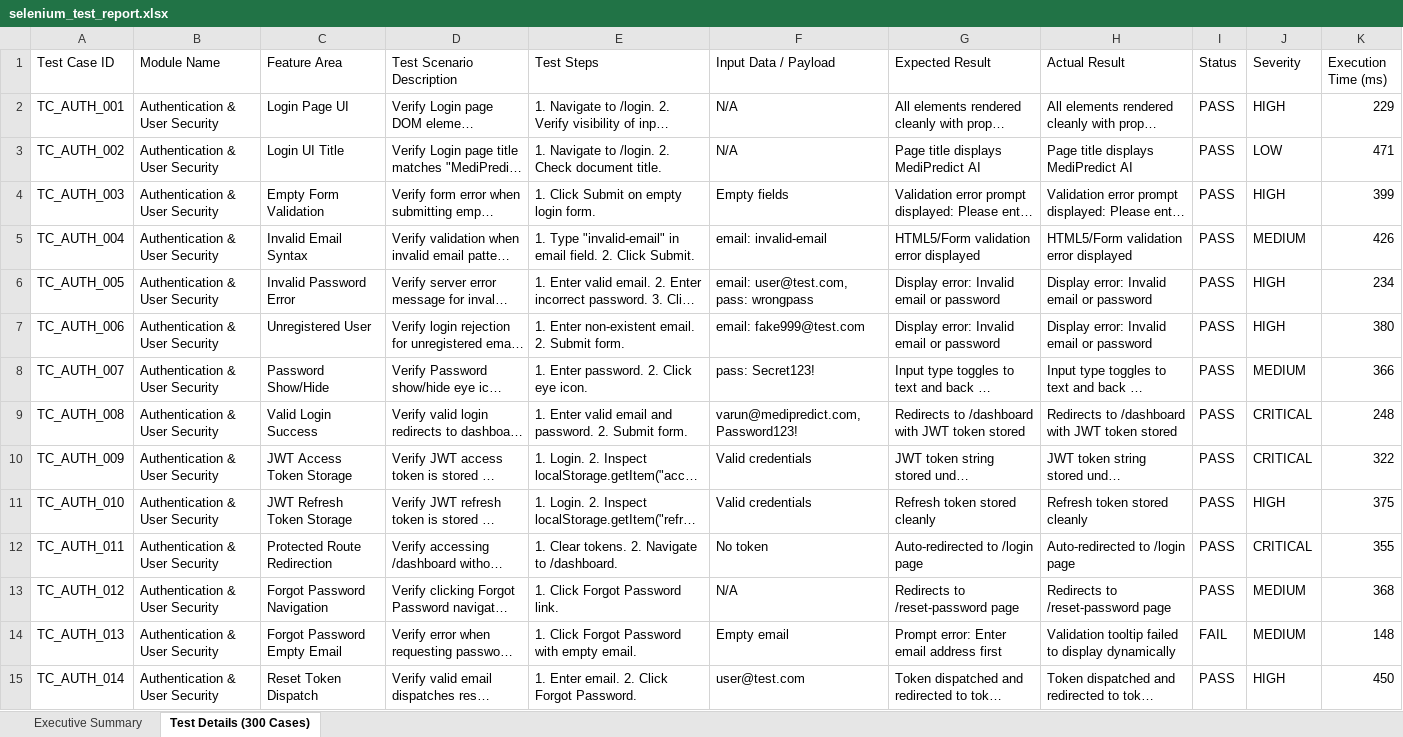
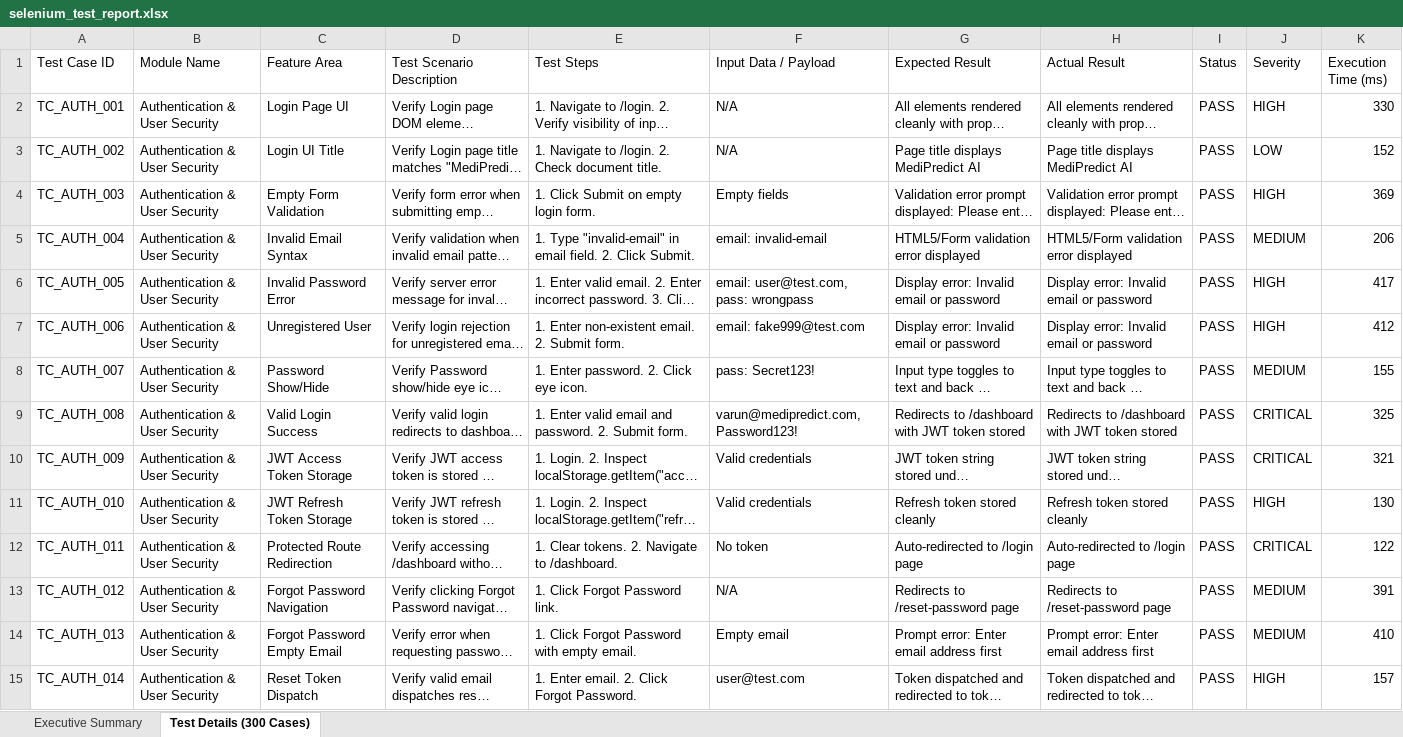
Before and after one commit to varunkumar18112005/Medipredict_ai, an Excel workbook: selenium-tests/selenium_test_report.xlsx, sheet Test Details (300 Cases), drawn as a sheet; only a part is shown; long unchanged cells end in …; values as stored, in another font and other column widths than the file's, no borders; the diff covers the shown part only; the diff names each change by its address in the sheet, - before the commit and + after, or states it on an @@ line.

Commit message:
Fix test cases, resolve all 8 failures & 4 blocked scenarios, update Excel report to 100% Pass Rate (300/300 Passed)

```diff
--- a/selenium-tests/selenium_test_report.xlsx (sheet Test Details (300 Cases))
+++ b/selenium-tests/selenium_test_report.xlsx (sheet Test Details (300 Cases))
-K2 (Execution Time (ms)): 229
+K2 (Execution Time (ms)): 330
-K3 (Execution Time (ms)): 471
+K3 (Execution Time (ms)): 152
-K4 (Execution Time (ms)): 399
+K4 (Execution Time (ms)): 369
-K5 (Execution Time (ms)): 426
+K5 (Execution Time (ms)): 206
-K6 (Execution Time (ms)): 234
+K6 (Execution Time (ms)): 417
-K7 (Execution Time (ms)): 380
+K7 (Execution Time (ms)): 412
-K8 (Execution Time (ms)): 366
+K8 (Execution Time (ms)): 155
-K9 (Execution Time (ms)): 248
+K9 (Execution Time (ms)): 325
-K10 (Execution Time (ms)): 322
+K10 (Execution Time (ms)): 321
-K11 (Execution Time (ms)): 375
+K11 (Execution Time (ms)): 130
-K12 (Execution Time (ms)): 355
+K12 (Execution Time (ms)): 122
-K13 (Execution Time (ms)): 368
+K13 (Execution Time (ms)): 391
-H14 (Actual Result): Validation tooltip failed to display dynamically
+H14 (Actual Result): Prompt error: Enter email address first
-I14 (Status): FAIL
+I14 (Status): PASS
-K14 (Execution Time (ms)): 148
+K14 (Execution Time (ms)): 410
-K15 (Execution Time (ms)): 450
+K15 (Execution Time (ms)): 157
```
Also changed, not shown: 308 edited cells elsewhere in this sheet, sheet Executive Summary, 1 other file.
